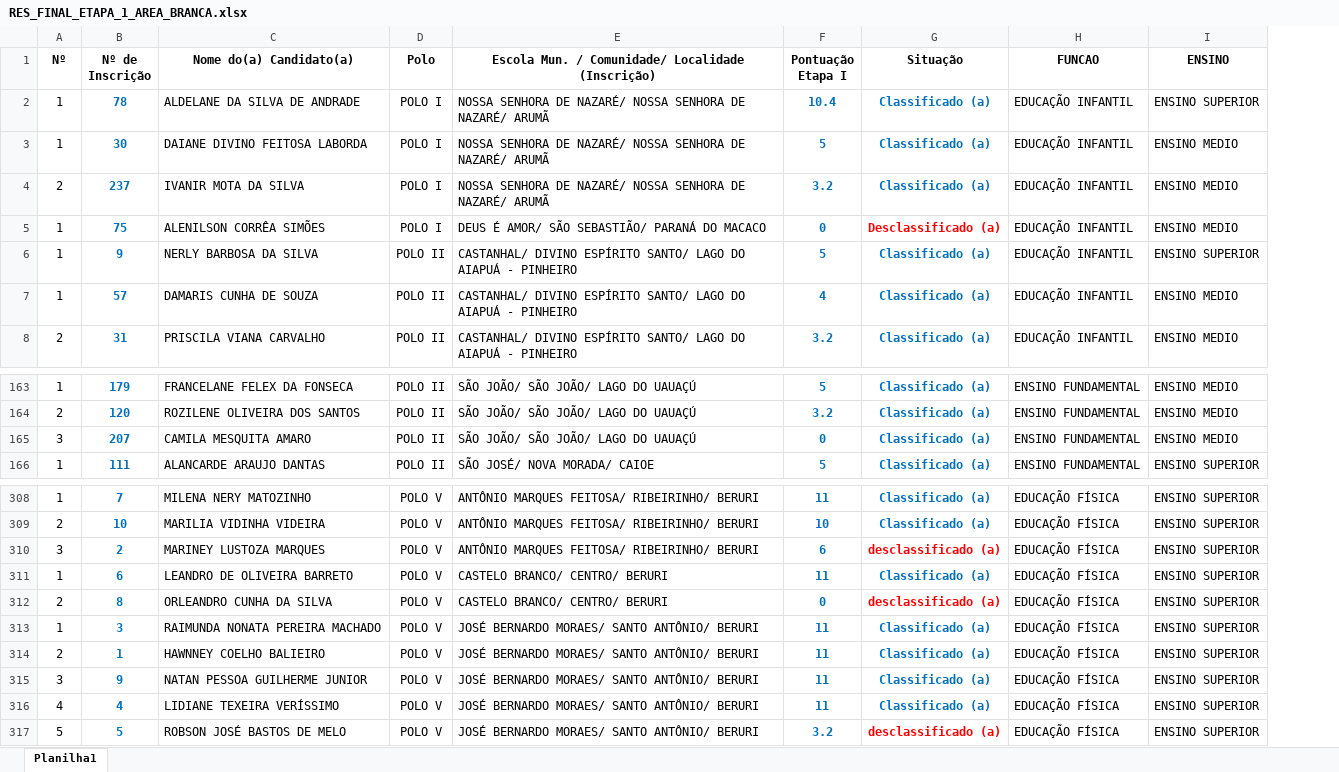
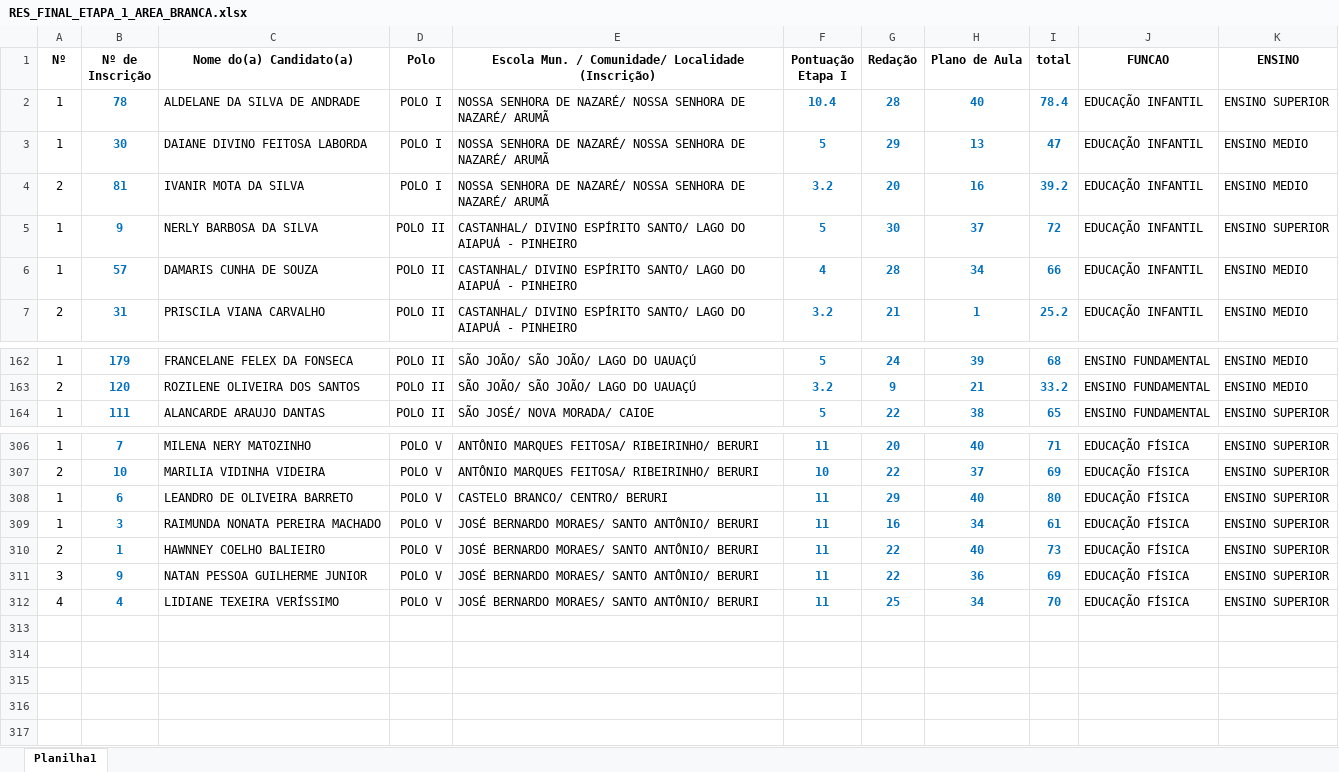
Before and after one commit to MiguelGoda/semed, an Excel workbook: downloads/resultados_finales/RES_FINAL_ETAPA_1_AREA_BRANCA.xlsx, sheet Planilha1, drawn as a sheet; only a part is shown, gaps mark what is left out; values as stored, in another font and other column widths than the file's, no borders; removed rows and columns are numbered as before the commit, all else as after; the diff names each change by its address in the sheet, - before the commit and + after, or states it on an @@ line.

Commit message:
FEAT: resultado final de la prueba

```diff
--- a/downloads/resultados_finales/RES_FINAL_ETAPA_1_AREA_BRANCA.xlsx (sheet Planilha1)
+++ b/downloads/resultados_finales/RES_FINAL_ETAPA_1_AREA_BRANCA.xlsx (sheet Planilha1)
-column G (Situação), rows 2-4: all Classificado (a); rows 6-8: all Classificado (a); rows 163-164: Classificado (a) | Classificado (a); row 166: Classificado (a); rows 308-309: Classificado (a) | Classificado (a); row 311: Classificado (a); rows 313-316: all Classificado (a)
+column G (Redação), rows 2-7: 28 | 29 | 20 | 30 | 28 | 21; rows 162-164: 24 | 9 | 22; rows 306-312: 20 | 22 | 29 | 16 | 22 | 22 | 25
+column H (Plano de Aula), rows 2-7: 40 | 13 | 16 | 37 | 34 | 1; rows 162-164: 39 | 21 | 38; rows 306-312: 40 | 37 | 40 | 34 | 40 | 36 | 34
+column I (total), rows 2-7: 78.4 | 47 | 39.2 | 72 | 66 | 25.2; rows 162-164: 68 | 33.2 | 65; rows 306-312: 71 | 69 | 80 | 61 | 73 | 69 | 70
-B4 (Nº de Inscrição): 237
+B4 (Nº de Inscrição): 81
-row 5: 1 | 75 | ALENILSON CORRÊA SIMÕES | POLO I | DEUS É AMOR/ SÃO SEBASTIÃO/ PARANÁ DO MACACO | 0 | Desclassificado (a) | EDUCAÇÃO INFANTIL | ENSINO MEDIO
-row 165: 3 | 207 | CAMILA MESQUITA AMARO | POLO II | SÃO JOÃO/ SÃO JOÃO/ LAGO DO UAUAÇÚ | 0 | Classificado (a) | ENSINO FUNDAMENTAL | ENSINO MEDIO
-row 310: 3 | 2 | MARINEY LUSTOZA MARQUES | POLO V | ANTÔNIO MARQUES FEITOSA/ RIBEIRINHO/ BERURI | 6 | desclassificado (a) | EDUCAÇÃO FÍSICA | ENSINO SUPERIOR
-row 312: 2 | 8 | ORLEANDRO CUNHA DA SILVA | POLO V | CASTELO BRANCO/ CENTRO/ BERURI | 0 | desclassificado (a) | EDUCAÇÃO FÍSICA | ENSINO SUPERIOR
-row 317: 5 | 5 | ROBSON JOSÉ BASTOS DE MELO | POLO V | JOSÉ BERNARDO MORAES/ SANTO ANTÔNIO/ BERURI | 3.2 | desclassificado (a) | EDUCAÇÃO FÍSICA | ENSINO SUPERIOR
```
Also changed, not shown: downloads/resultados_finales/RES_FINAL_ETAPA_1_AREA_INDIGENA.xlsx, 3 other files.
